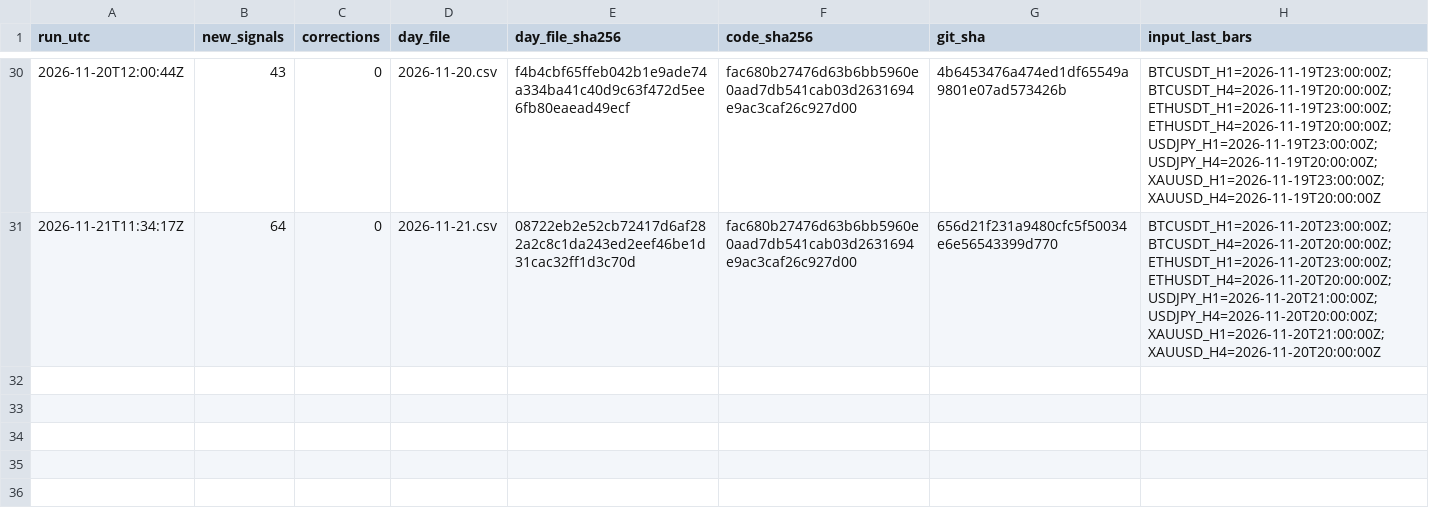
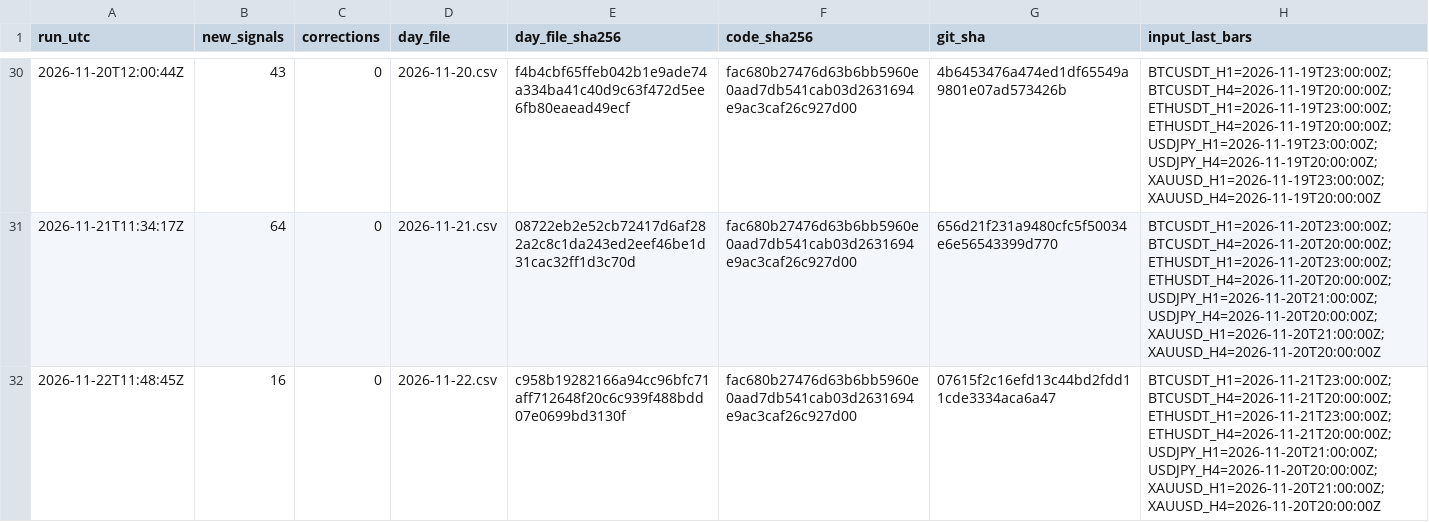
Before and after one commit to nukichi666/prereg-technical, a CSV file: run_log.csv, drawn as a sheet; only a part is shown, gaps mark what is left out; the diff names each change by its address in the sheet, - before the commit and + after, or states it on an @@ line.

```diff
--- a/run_log.csv
+++ b/run_log.csv
+row 32: 2026-11-22T11:48:45Z | 16 | 0 | 2026-11-22.csv | c958b19282166a94cc96bfc71aff712648f20c6c939f488bdd07e0699bd3130f | fac680b27476d63b6bb5960e0aad7db541cab03d2631694e9ac3caf26c927d00 | 07615f2c16efd13c44bd2fdd11cde3334aca6a47 | BTCUSDT_H1=2026-11-21T23:00:00Z;BTCUSDT_H4=2026-11-21T20:00:00Z;ETHUSDT_H1=2026-11-21T23:00:00Z;ETHUSDT_H4=2026-11-21T20:00:00Z;USDJPY_H1=2026-11-20T21:00:00Z;USDJPY_H4=2026-11-20T20:00:00Z;XAUUSD_H1=2026-11-20T21:00:00Z;XAUUSD_H4=2026-11-20T20:00:00Z
```
Also changed, not shown: 1 other file.
